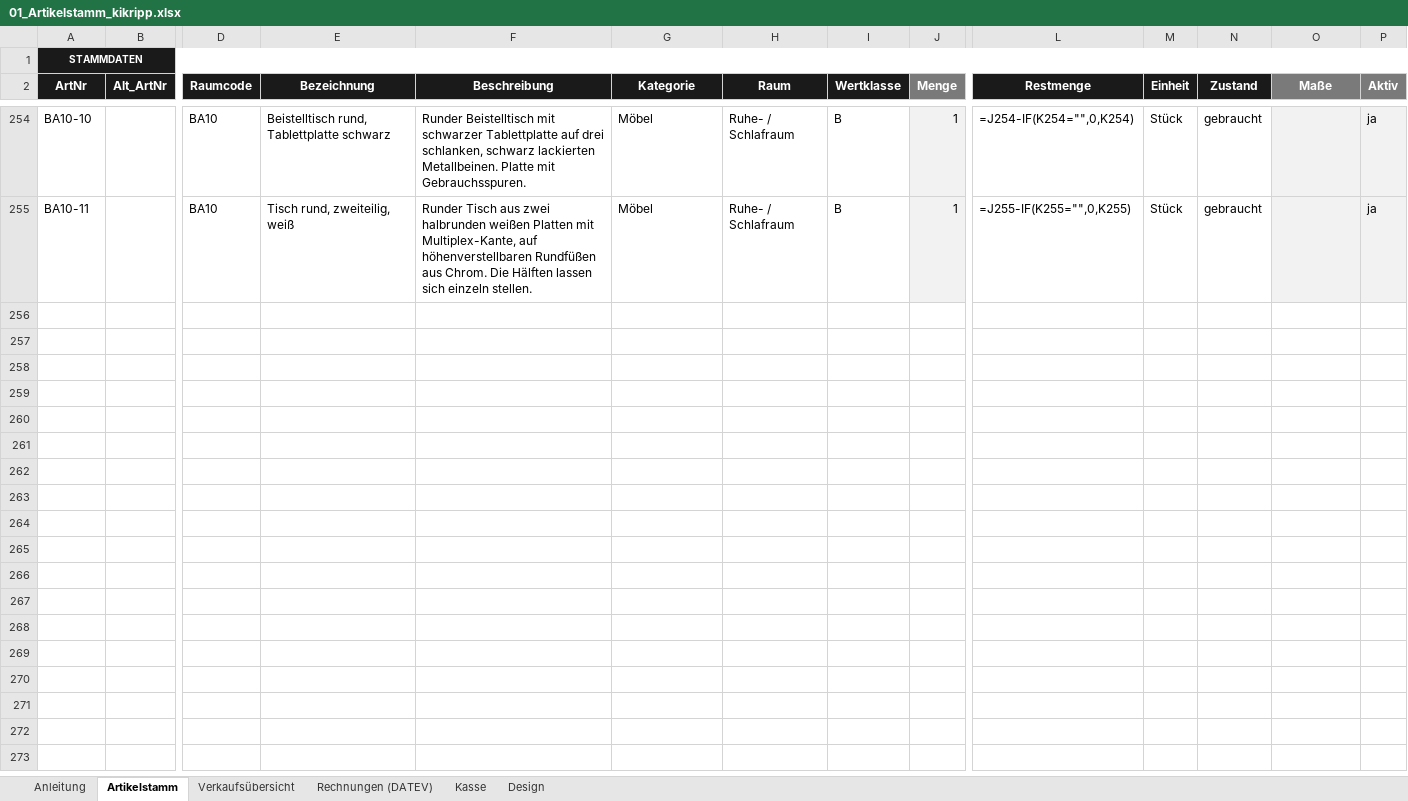
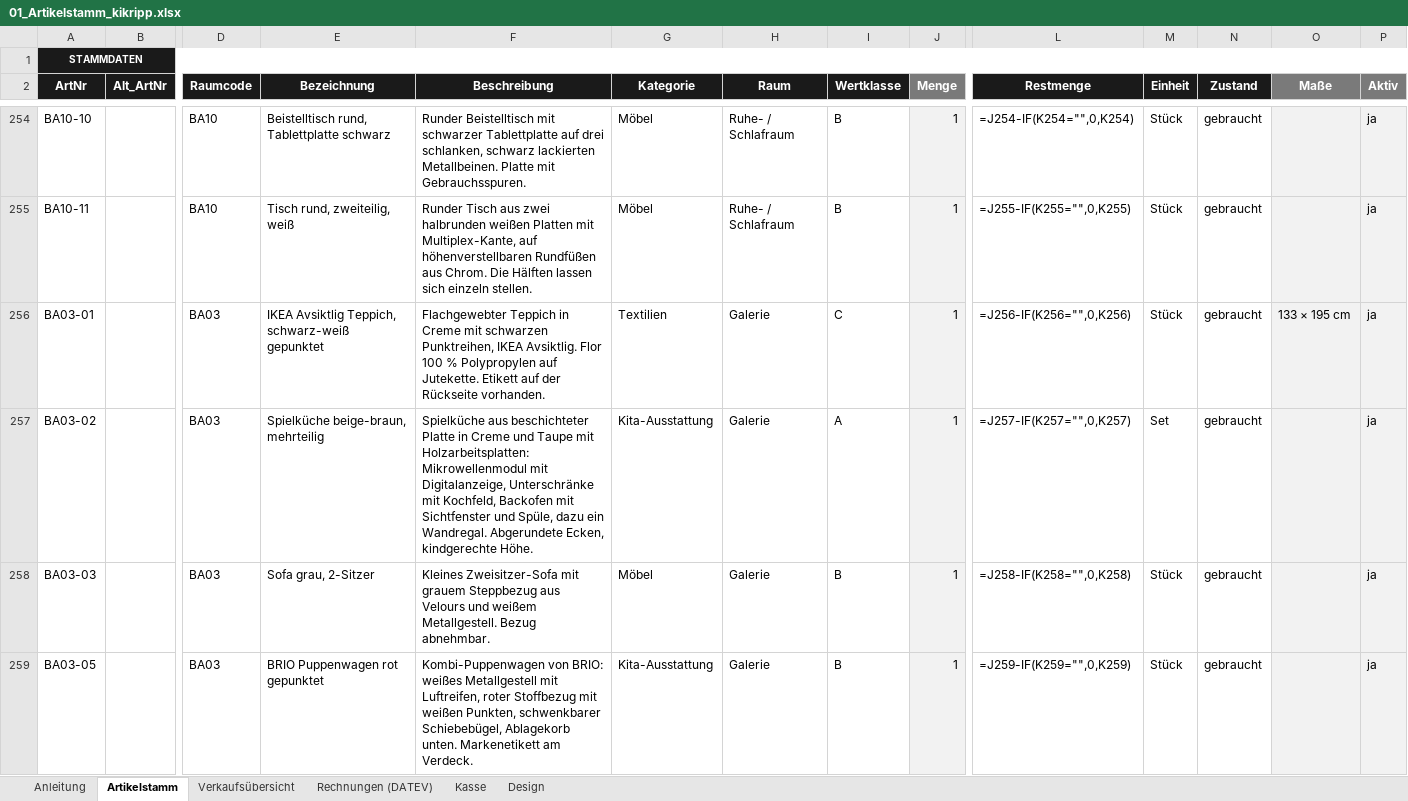
Before and after one commit to jenny9876781/Ablage-, an Excel workbook: ausgabe/01_Artikelstamm_kikripp.xlsx, sheet Artikelstamm, drawn as a sheet; only a part is shown, gaps mark what is left out; values as stored, in another font and other column widths than the file's, no borders; formulas without a stored value are shown as written; conditional formats not drawn; rows hold the shown columns only; the diff covers the shown part only; the diff names each change by its address in the sheet, - before the commit and + after, or states it on an @@ line.

```diff
--- a/ausgabe/01_Artikelstamm_kikripp.xlsx (sheet Artikelstamm)
+++ b/ausgabe/01_Artikelstamm_kikripp.xlsx (sheet Artikelstamm)
+row 256: BA03-01 |  | BA03 | IKEA Avsiktlig Teppich, schwarz-weiß gepunktet | Flachgewebter Teppich in Creme mit schwarzen Punktreihen, IKEA Avsiktlig. Flor 100 % Polypropylen auf Jutekette. Etikett auf der Rückseite vorhanden. | Textilien | Galerie | C | 1 | =J256-IF(K256="",0,K256) | Stück | gebraucht | 133 × 195 cm | ja
+row 257: BA03-02 |  | BA03 | Spielküche beige-braun, mehrteilig | Spielküche aus beschichteter Platte in Creme und Taupe mit Holzarbeitsplatten: Mikrowellenmodul mit Digitalanzeige, Unterschränke mit Kochfeld, Backofen mit Sichtfenster und Spüle, dazu ein Wandregal. Abgerundete Ecken, kindgerechte Höhe. | Kita-Ausstattung | Galerie | A | 1 | =J257-IF(K257="",0,K257) | Set | gebraucht |  | ja
+row 258: BA03-03 |  | BA03 | Sofa grau, 2-Sitzer | Kleines Zweisitzer-Sofa mit grauem Steppbezug aus Velours und weißem Metallgestell. Bezug abnehmbar. | Möbel | Galerie | B | 1 | =J258-IF(K258="",0,K258) | Stück | gebraucht |  | ja
+row 259: BA03-05 |  | BA03 | BRIO Puppenwagen rot gepunktet | Kombi-Puppenwagen von BRIO: weißes Metallgestell mit Luftreifen, roter Stoffbezug mit weißen Punkten, schwenkbarer Schiebebügel, Ablagekorb unten. Markenetikett am Verdeck. | Kita-Ausstattung | Galerie | B | 1 | =J259-IF(K259="",0,K259) | Stück | gebraucht |  | ja
```
Also changed, not shown: 3 added rows elsewhere in this sheet, sheet Verkaufsübersicht, ausgabe/T3_Erfassungsliste.xlsx, 17 other files.
